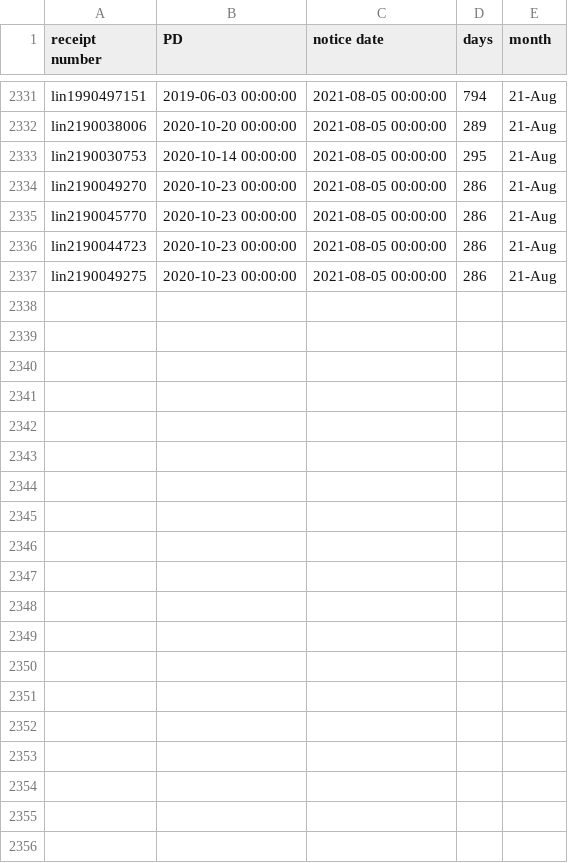
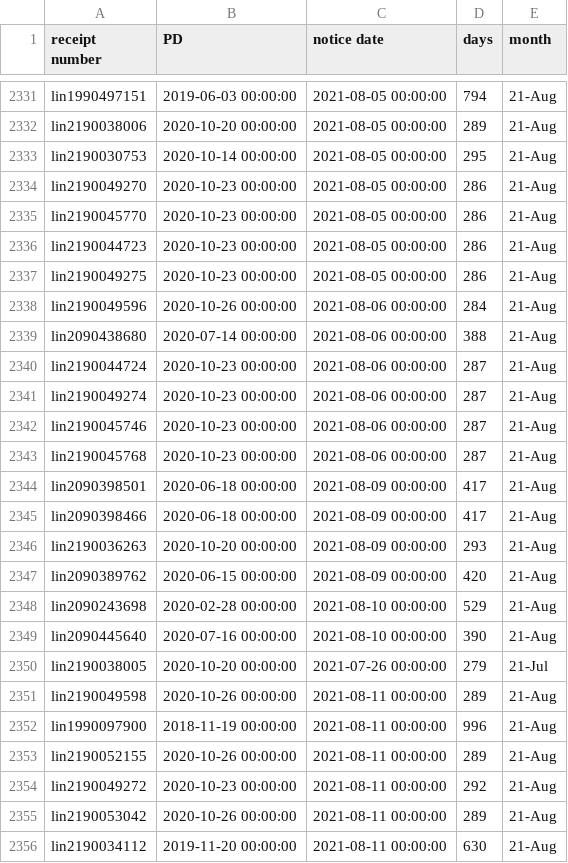
Before and after one commit to happy-fish-01/National_interest_waiver_waittime, a CSV file: raw_data_NSC.csv, drawn as a sheet; only a part is shown, gaps mark what is left out; the diff covers the shown part only.

```diff
--- a/raw_data_NSC.csv
+++ b/raw_data_NSC.csv
@@ -2337 +2337,20 @@ lin2190044723,2020-10-23 00:00:00,2021-08-05 00:00:00,286,21-Aug
 lin2190049275,2020-10-23 00:00:00,2021-08-05 00:00:00,286,21-Aug
+lin2190049596,2020-10-26 00:00:00,2021-08-06 00:00:00,284,21-Aug
+lin2090438680,2020-07-14 00:00:00,2021-08-06 00:00:00,388,21-Aug
+lin2190044724,2020-10-23 00:00:00,2021-08-06 00:00:00,287,21-Aug
+lin2190049274,2020-10-23 00:00:00,2021-08-06 00:00:00,287,21-Aug
+lin2190045746,2020-10-23 00:00:00,2021-08-06 00:00:00,287,21-Aug
+lin2190045768,2020-10-23 00:00:00,2021-08-06 00:00:00,287,21-Aug
+lin2090398501,2020-06-18 00:00:00,2021-08-09 00:00:00,417,21-Aug
+lin2090398466,2020-06-18 00:00:00,2021-08-09 00:00:00,417,21-Aug
+lin2190036263,2020-10-20 00:00:00,2021-08-09 00:00:00,293,21-Aug
+lin2090389762,2020-06-15 00:00:00,2021-08-09 00:00:00,420,21-Aug
+lin2090243698,2020-02-28 00:00:00,2021-08-10 00:00:00,529,21-Aug
+lin2090445640,2020-07-16 00:00:00,2021-08-10 00:00:00,390,21-Aug
+lin2190038005,2020-10-20 00:00:00,2021-07-26 00:00:00,279,21-Jul
+lin2190049598,2020-10-26 00:00:00,2021-08-11 00:00:00,289,21-Aug
+lin1990097900,2018-11-19 00:00:00,2021-08-11 00:00:00,996,21-Aug
+lin2190052155,2020-10-26 00:00:00,2021-08-11 00:00:00,289,21-Aug
+lin2190049272,2020-10-23 00:00:00,2021-08-11 00:00:00,292,21-Aug
+lin2190053042,2020-10-26 00:00:00,2021-08-11 00:00:00,289,21-Aug
+lin2190034112,2019-11-20 00:00:00,2021-08-11 00:00:00,630,21-Aug
```
Also changed, not shown: 10 added rows elsewhere in this file, raw_data_TSC.csv, 3 other files.
